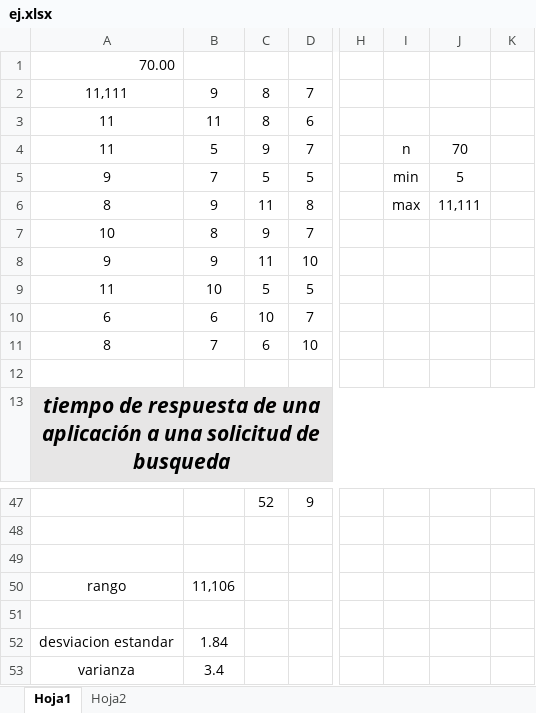
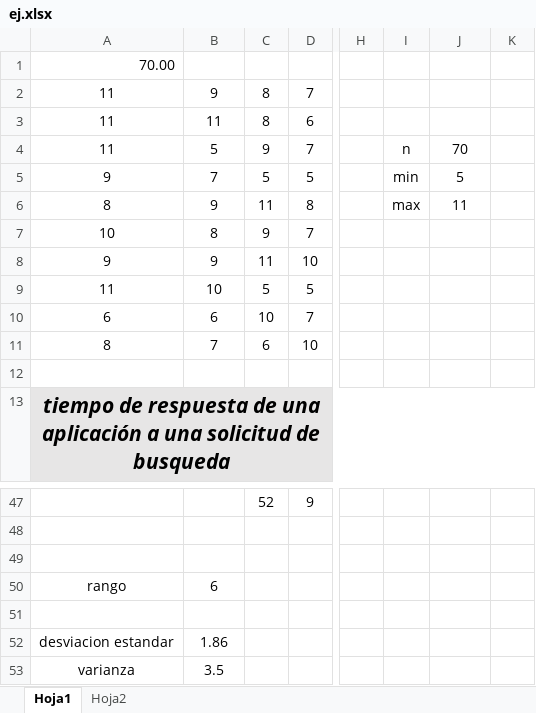
Before and after one commit to AntonyS2005/analizadorDeDatos_Estadistica, an Excel workbook: ej.xlsx, sheet Hoja1, drawn as a sheet; only a part is shown, gaps mark what is left out; values as stored, in another font and other column widths than the file's, no borders; the diff covers the shown part only; the diff names each change by its address in the sheet, - before the commit and + after, or states it on an @@ line.

```diff
--- a/ej.xlsx (sheet Hoja1)
+++ b/ej.xlsx (sheet Hoja1)
-A2: 11,111
+A2: 11
-J6: 11,111
+J6: 11
-B50: 11,106
+B50: 6
-B52: 1.84
+B52: 1.86
-B53: 3.4
+B53: 3.5
```
Also changed, not shown: 1 added row, 1 removed row and 41 edited cells elsewhere in this sheet, 2 other files.
